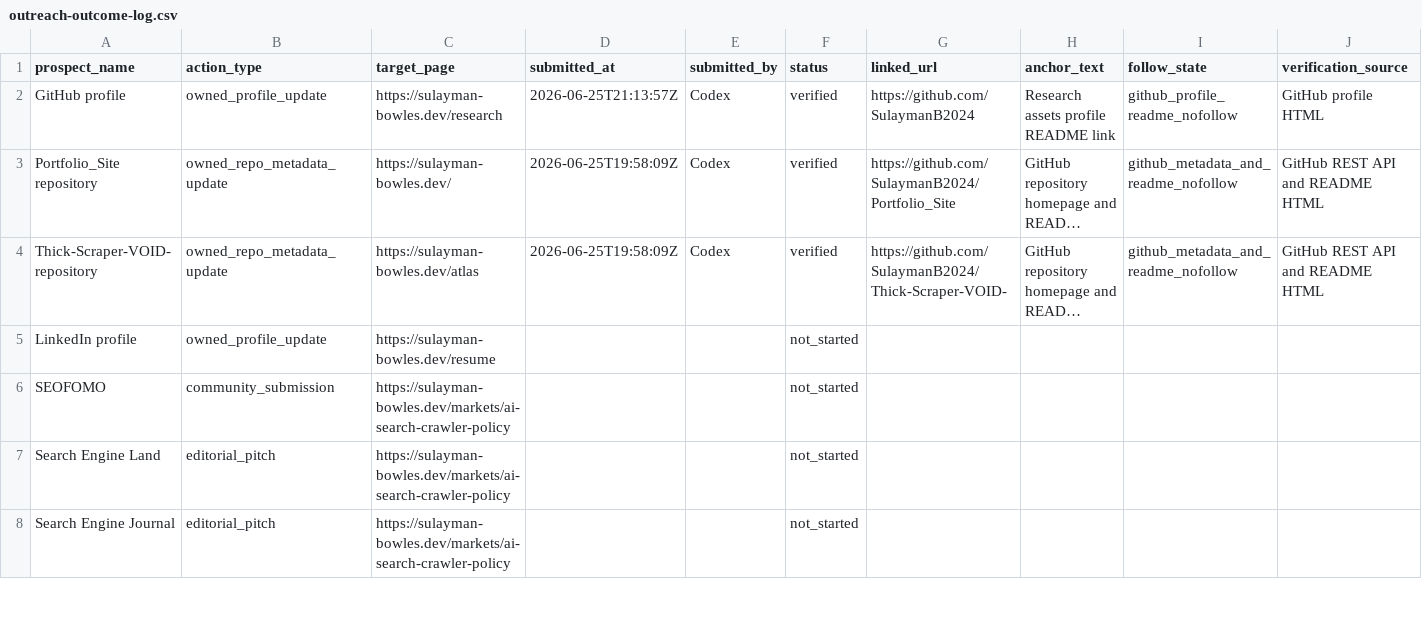
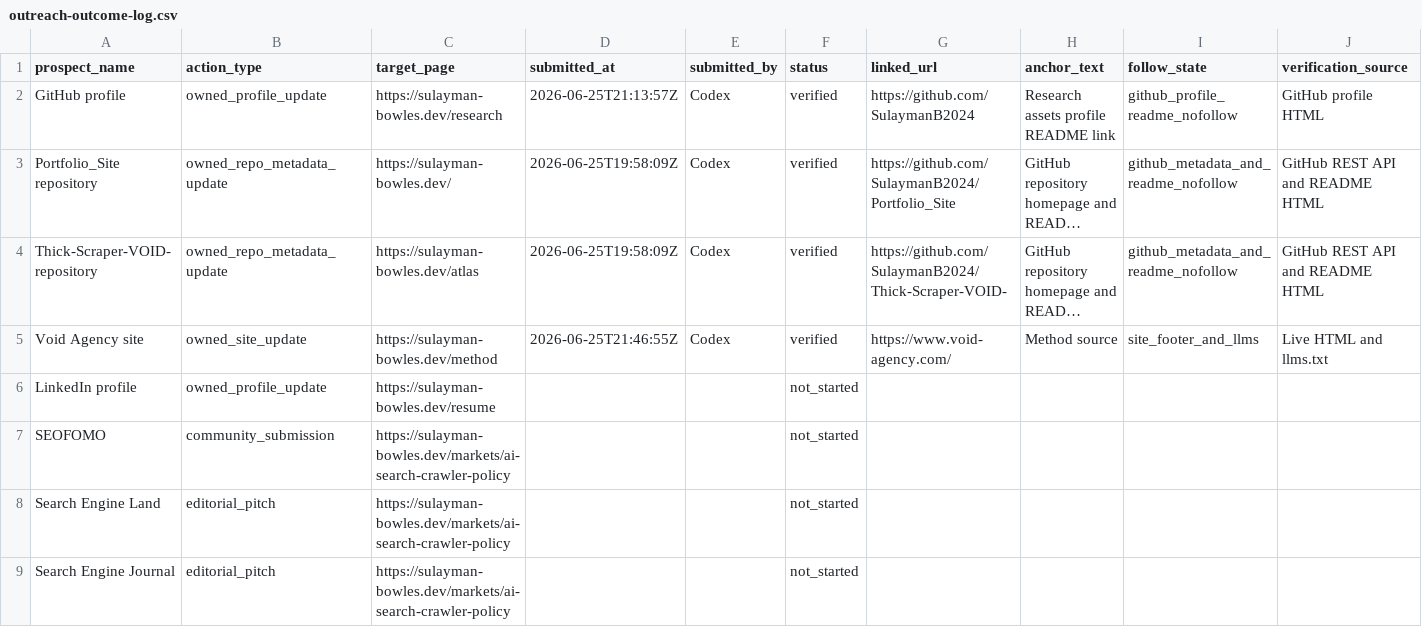
Before and after one commit to SulaymanB2024/Portfolio_Site, a CSV file: docs/link-building/outreach-outcome-log.csv, drawn as a sheet; only a part is shown; long unchanged cells end in …; rows hold the shown columns only; the diff names each change by its address in the sheet, - before the commit and + after, or states it on an @@ line.

Commit message:
docs(linkbuilding): verify Void Agency source link

```diff
--- a/docs/link-building/outreach-outcome-log.csv
+++ b/docs/link-building/outreach-outcome-log.csv
+row 5: Void Agency site | owned_site_update | https://sulayman-bowles.dev/method | 2026-06-25T21:46:55Z | Codex | verified | https://www.void-agency.com/ | Method source | site_footer_and_llms | Live HTML and llms.txt
```
Also changed, not shown: docs/link-building/launch-queue.csv, docs/link-building/prospect-tracker.csv, 1 other file.
